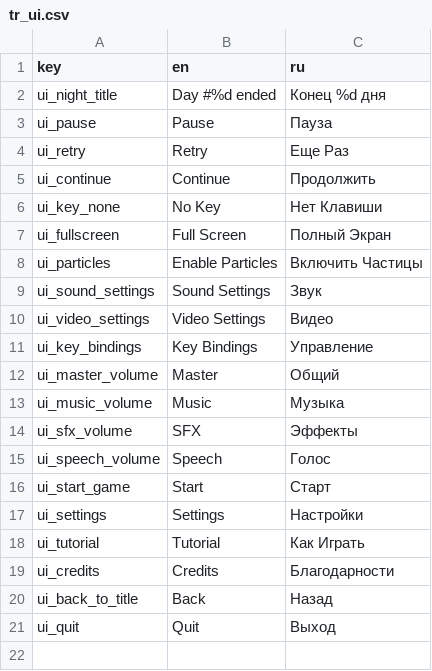
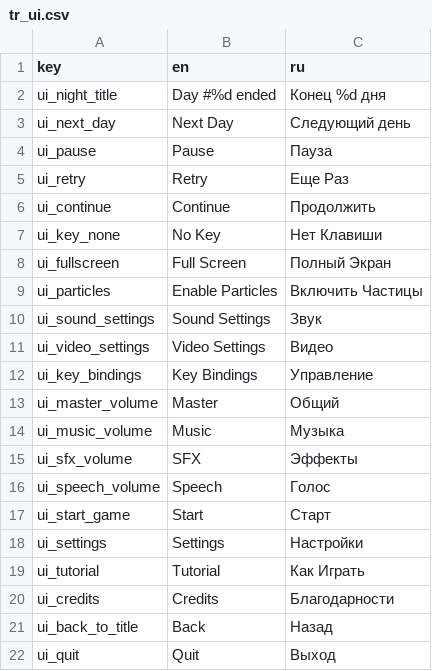
Before and after one commit to dmitriy-shmilo/gwj40, a CSV file: src/text/tr_ui.csv, drawn as a sheet; the diff names each change by its address in the sheet, - before the commit and + after, or states it on an @@ line.

Commit message:
Advance current day and save user data on night screen.

```diff
--- a/src/text/tr_ui.csv
+++ b/src/text/tr_ui.csv
+row 3: ui_next_day | Next Day | Следующий день
```
Also changed, not shown: 2 other files.
